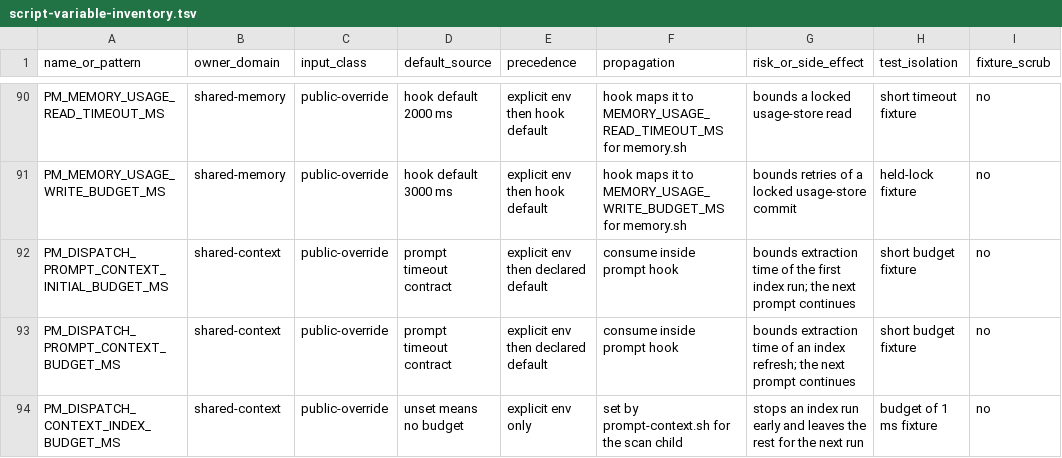
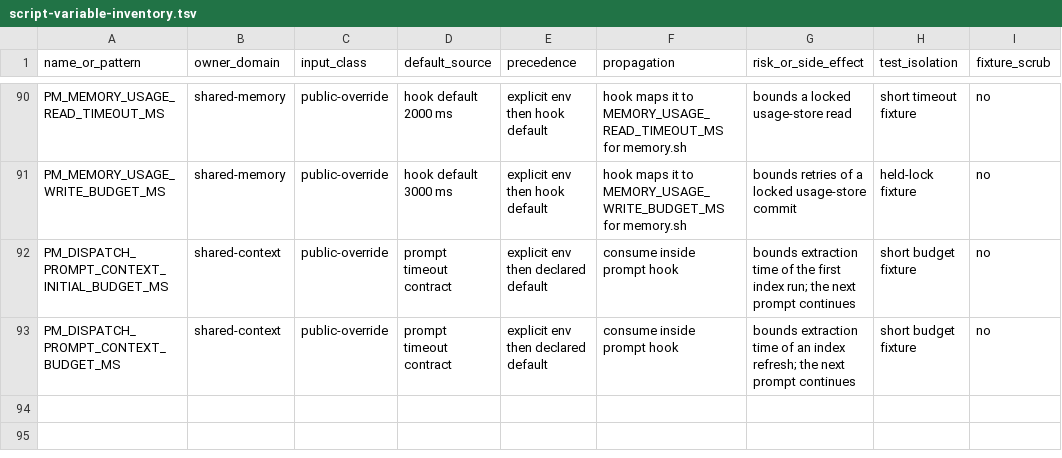
Before and after one commit to screenleon/pm-dispatch, a TSV file: docs/architecture/script-variable-inventory.tsv, drawn as a sheet; only a part is shown, gaps mark what is left out.

```diff
--- a/docs/architecture/script-variable-inventory.tsv
+++ b/docs/architecture/script-variable-inventory.tsv
@@ -93,2 +93 @@ PM_DISPATCH_PROMPT_CONTEXT_INITIAL_BUDGET_MS	shared-context	public-override	prom
 PM_DISPATCH_PROMPT_CONTEXT_BUDGET_MS	shared-context	public-override	prompt timeout contract	explicit env then declared default	consume inside prompt hook	bounds extraction time of an index refresh; the next prompt continues	short budget fixture	no
-PM_DISPATCH_CONTEXT_INDEX_BUDGET_MS	shared-context	public-override	unset means no budget	explicit env only	set by prompt-context.sh for the scan child	stops an index run early and leaves the rest for the next run	budget of 1 ms fixture	no
```
Also changed, not shown: cli/commands.tsv, docs/architecture/script-variable-consumers.tsv, 6 other files.
